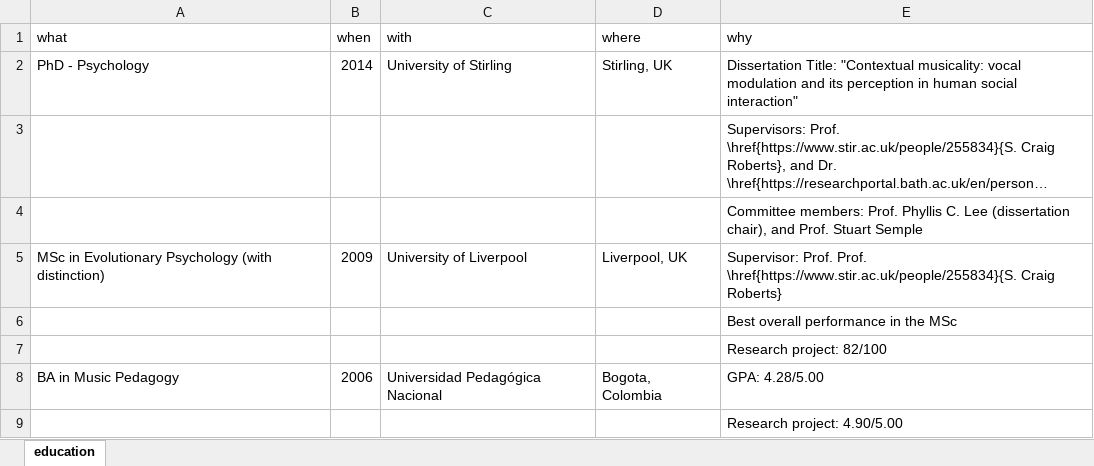
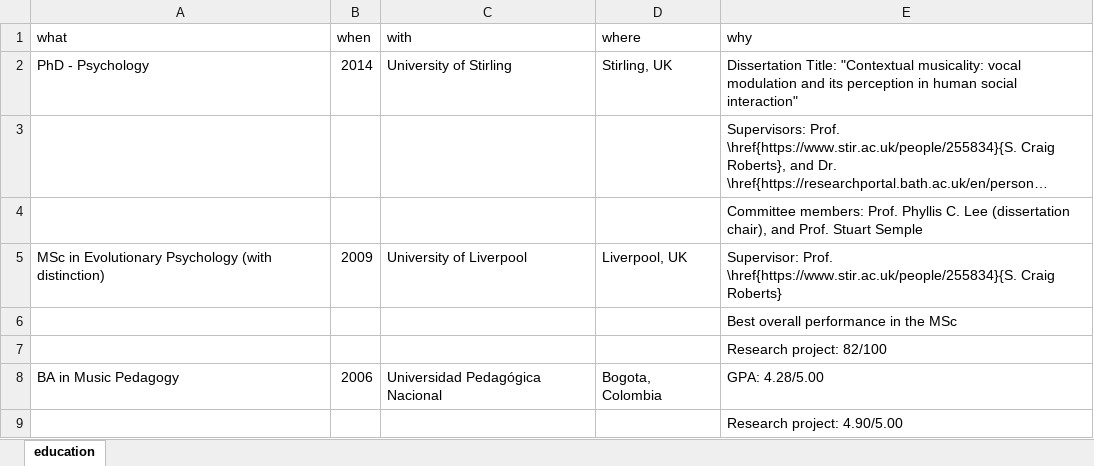
Before and after one commit to JDLeongomez/JDL_CV-OLD, an Excel workbook: OTRAS_ENG - York/data/education.xlsx, sheet education, drawn as a sheet; long unchanged cells end in …; values as stored, in another font and other column widths than the file's, no borders; the diff names each change by its address in the sheet, - before the commit and + after, or states it on an @@ line.

```diff
--- a/OTRAS_ENG - York/data/education.xlsx (sheet education)
+++ b/OTRAS_ENG - York/data/education.xlsx (sheet education)
-E5 (why): Supervisor: Prof. Prof. \href{https://www.stir.ac.uk/people/255834}{S. Craig…
+E5 (why): Supervisor: Prof. \href{https://www.stir.ac.uk/people/255834}{S. Craig…
```
Also changed, not shown: OTRAS_ENG - York/data/award.xlsx, OTRAS_ENG - York/data/event.xlsx, 19 other files.
